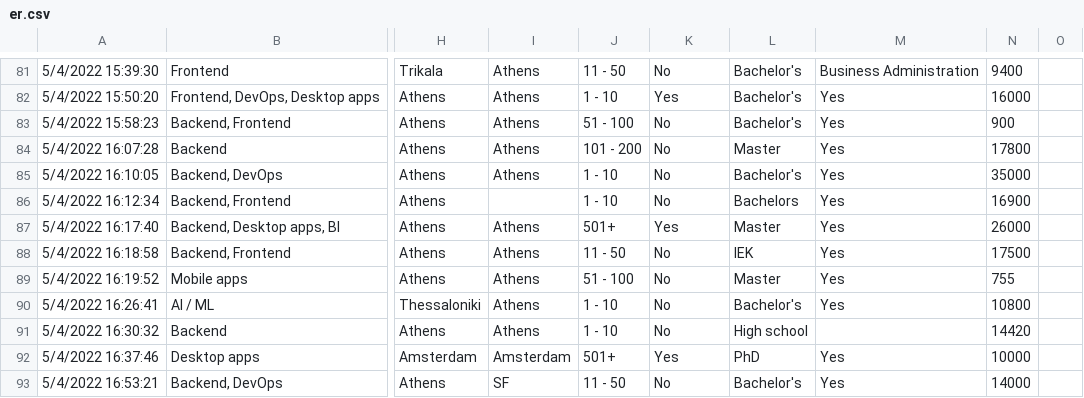
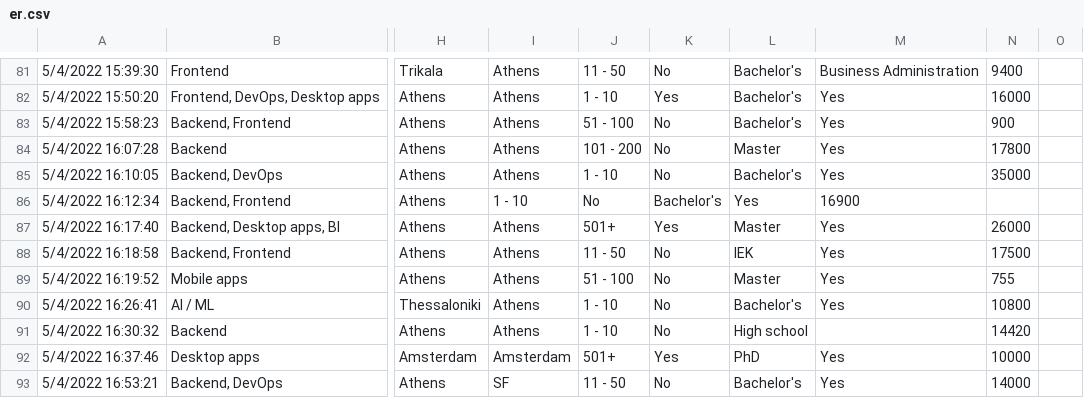
Before and after one commit to Gs85087/DB_file, a CSV file: er.csv, drawn as a sheet; only a part is shown, gaps mark what is left out; the diff names each change by its address in the sheet, - before the commit and + after, or states it on an @@ line.

Commit message:
Update er.csv

```diff
--- a/er.csv
+++ b/er.csv
-I86: (empty)
+I86: 1 - 10
-J86: 1 - 10
+J86: No
-K86: No
+K86: Bachelor's
-L86: Bachelors
+L86: Yes
-M86: Yes
+M86: 16900
-N86: 16900
+N86: (empty)
```
